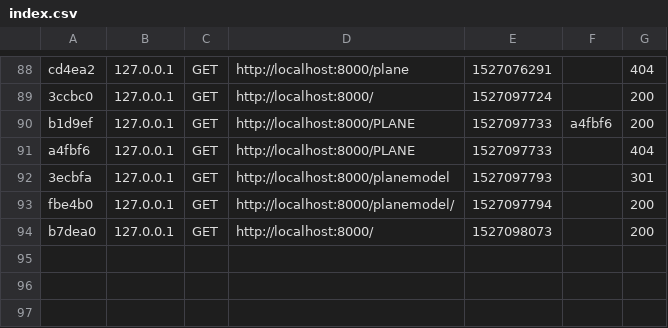
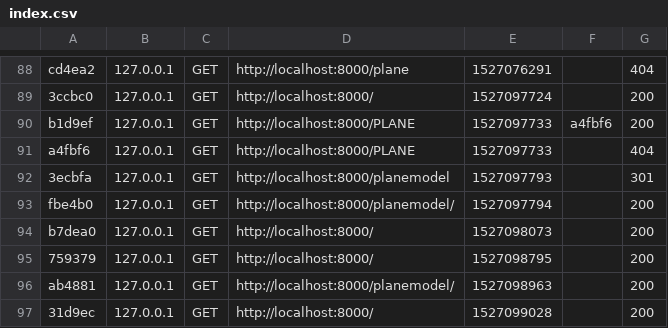
Before and after one commit to Discamps/flyaround, a CSV file: var/cache/dev/profiler/index.csv, drawn as a sheet; only a part is shown, gaps mark what is left out.

```diff
--- a/var/cache/dev/profiler/index.csv
+++ b/var/cache/dev/profiler/index.csv
@@ -94 +94,4 @@ fbe4b0,127.0.0.1,GET,http://localhost:8000/planemodel/,1527097794,,200
 b7dea0,127.0.0.1,GET,http://localhost:8000/,1527098073,,200
+759379,127.0.0.1,GET,http://localhost:8000/,1527098795,,200
+ab4881,127.0.0.1,GET,http://localhost:8000/planemodel/,1527098963,,200
+31d9ec,127.0.0.1,GET,http://localhost:8000/,1527099028,,200
```
Also changed, not shown: 4 other files.
